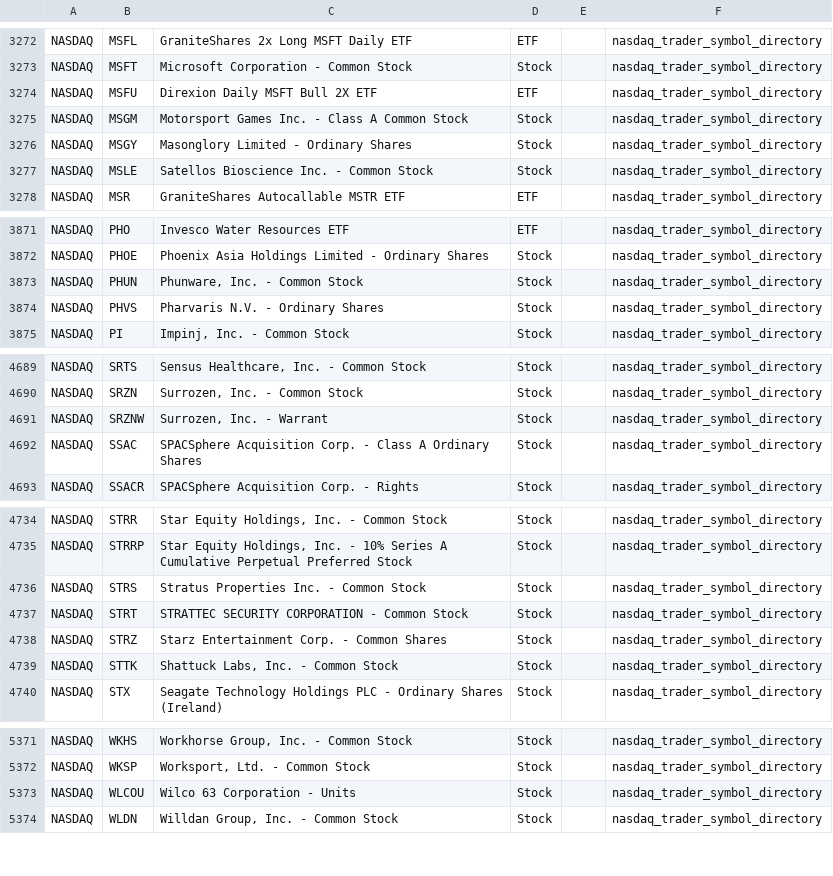
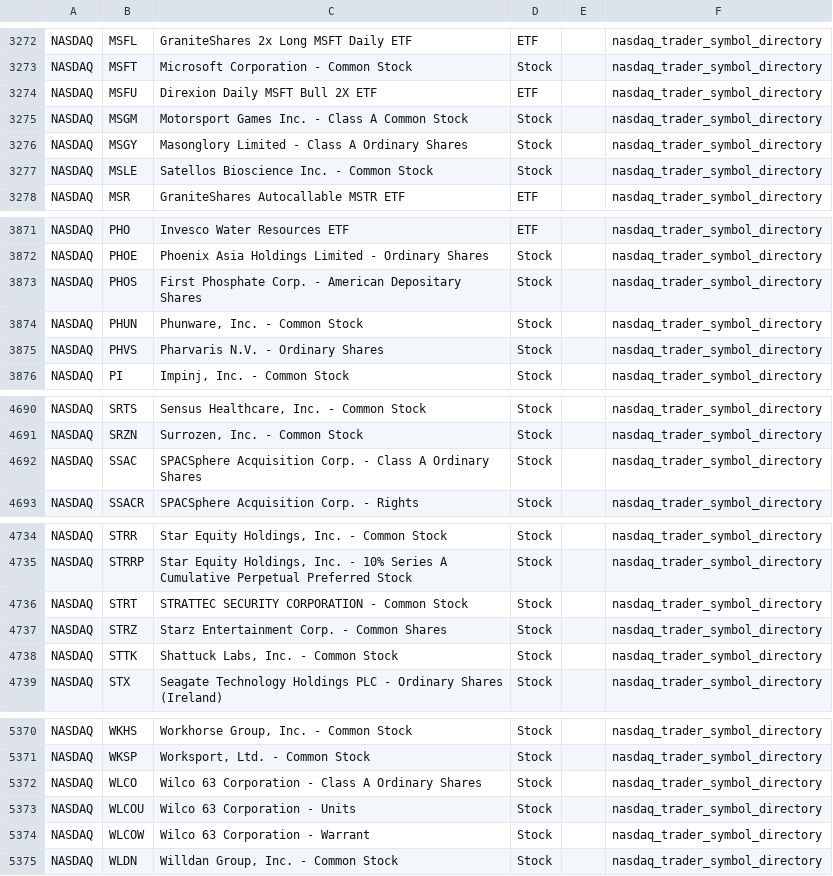
Before and after one commit to mrft/ticker-chronicle, a CSV file: data/raw/nasdaq.csv, drawn as a sheet; only a part is shown, gaps mark what is left out; the diff covers the shown part only.

```diff
--- a/data/raw/nasdaq.csv
+++ b/data/raw/nasdaq.csv
@@ -3275,3 +3275,3 @@ NASDAQ,MSFU,Direxion Daily MSFT Bull 2X ETF,ETF,,nasdaq_trader_symbol_directory
 NASDAQ,MSGM,Motorsport Games Inc. - Class A Common Stock,Stock,,nasdaq_trader_symbol_directory
-NASDAQ,MSGY,Masonglory Limited - Ordinary Shares,Stock,,nasdaq_trader_symbol_directory
+NASDAQ,MSGY,Masonglory Limited - Class A Ordinary Shares,Stock,,nasdaq_trader_symbol_directory
 NASDAQ,MSLE,Satellos Bioscience Inc. - Common Stock,Stock,,nasdaq_trader_symbol_directory
@@ -3872,2 +3872,3 @@ NASDAQ,PHO,Invesco Water Resources ETF,ETF,,nasdaq_trader_symbol_directory
 NASDAQ,PHOE,Phoenix Asia Holdings Limited - Ordinary Shares,Stock,,nasdaq_trader_symbol_directory
+NASDAQ,PHOS,First Phosphate Corp. - American Depositary Shares,Stock,,nasdaq_trader_symbol_directory
 NASDAQ,PHUN,"Phunware, Inc. - Common Stock",Stock,,nasdaq_trader_symbol_directory
@@ -4690,3 +4691,2 @@ NASDAQ,SRTS,"Sensus Healthcare, Inc. - Common Stock",Stock,,nasdaq_trader_symbol
 NASDAQ,SRZN,"Surrozen, Inc. - Common Stock",Stock,,nasdaq_trader_symbol_directory
-NASDAQ,SRZNW,"Surrozen, Inc. - Warrant",Stock,,nasdaq_trader_symbol_directory
 NASDAQ,SSAC,SPACSphere Acquisition Corp. - Class A Ordinary Shares,Stock,,nasdaq_trader_symbol_directory
@@ -4735,3 +4735,2 @@ NASDAQ,STRR,"Star Equity Holdings, Inc. - Common Stock",Stock,,nasdaq_trader_sym
 NASDAQ,STRRP,"Star Equity Holdings, Inc. - 10% Series A Cumulative Perpetual Preferred Stock",Stock,,nasdaq_trader_symbol_directory
-NASDAQ,STRS,Stratus Properties Inc. - Common Stock,Stock,,nasdaq_trader_symbol_directory
 NASDAQ,STRT,STRATTEC SECURITY CORPORATION - Common Stock,Stock,,nasdaq_trader_symbol_directory
@@ -5372,3 +5371,5 @@ NASDAQ,WKHS,"Workhorse Group, Inc. - Common Stock",Stock,,nasdaq_trader_symbol_d
 NASDAQ,WKSP,"Worksport, Ltd. - Common Stock",Stock,,nasdaq_trader_symbol_directory
+NASDAQ,WLCO,Wilco 63 Corporation - Class A Ordinary Shares,Stock,,nasdaq_trader_symbol_directory
 NASDAQ,WLCOU,Wilco 63 Corporation - Units,Stock,,nasdaq_trader_symbol_directory
+NASDAQ,WLCOW,Wilco 63 Corporation - Warrant,Stock,,nasdaq_trader_symbol_directory
 NASDAQ,WLDN,"Willdan Group, Inc. - Common Stock",Stock,,nasdaq_trader_symbol_directory
```
Also changed, not shown: 2 edited cells elsewhere in this file, data/master_database.csv, data/raw/nyse.csv, 1 other file.
